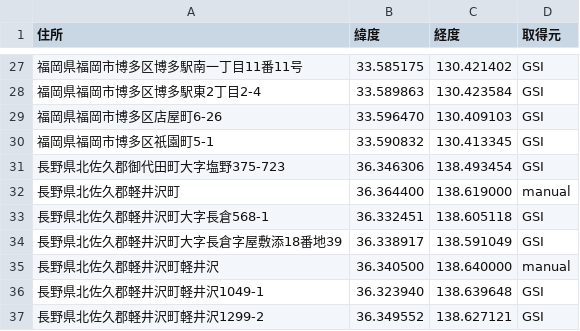
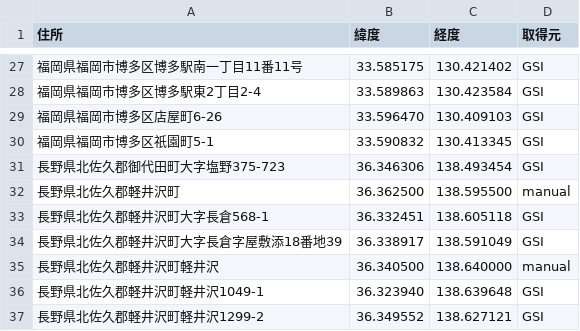
Before and after one commit to mitsurusakamoto10-sketch/MS, a CSV file: data/geocode_cache.csv, drawn as a sheet; only a part is shown, gaps mark what is left out.

```diff
--- a/data/geocode_cache.csv
+++ b/data/geocode_cache.csv
@@ -31,3 +31,3 @@
 長野県北佐久郡御代田町大字塩野375-723,36.346306,138.493454,GSI
-長野県北佐久郡軽井沢町,36.364400,138.619000,manual
+長野県北佐久郡軽井沢町,36.362500,138.595500,manual
 長野県北佐久郡軽井沢町大字長倉568-1,36.332451,138.605118,GSI
```
